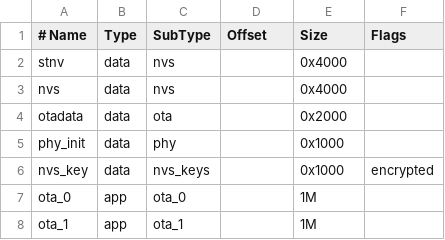
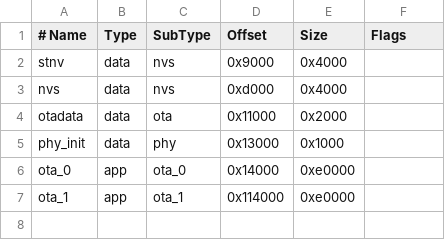
Before and after one commit to flisoch/smartthings-temperature-sensor, a CSV file: partitions.2MB.csv, drawn as a sheet.

```diff
--- a/partitions.2MB.csv
+++ b/partitions.2MB.csv
@@ -1,8 +1,7 @@
 # Name,   Type, SubType, Offset,   Size,   Flags
-stnv,     data, nvs,     ,        0x4000,
-nvs,      data, nvs,     ,        0x4000,
-otadata,  data, ota,     ,        0x2000,
-phy_init, data, phy,     ,        0x1000,
-nvs_key,  data, nvs_keys, ,       0x1000, encrypted
-ota_0,    app,  ota_0,   ,        1M,
-ota_1,    app,  ota_1,   ,        1M,
+stnv,     data, nvs,     0x9000,   0x4000
+nvs,      data, nvs,     0xd000,   0x4000
+otadata,  data, ota,     0x11000,  0x2000
+phy_init, data, phy,     0x13000,  0x1000
+ota_0,    app,  ota_0,   0x14000,  0xe0000
+ota_1,    app,  ota_1,   0x114000, 0xe0000
```
Also changed, not shown: 46 other files.
